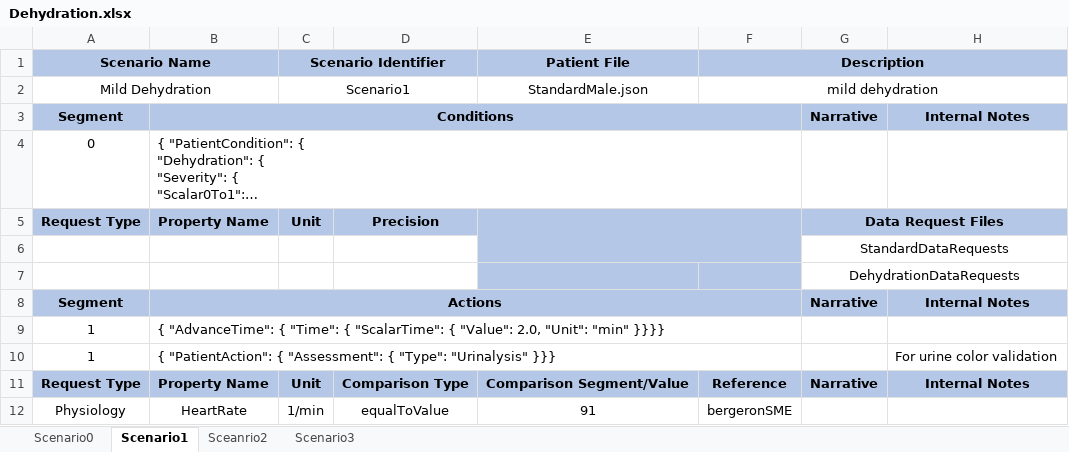
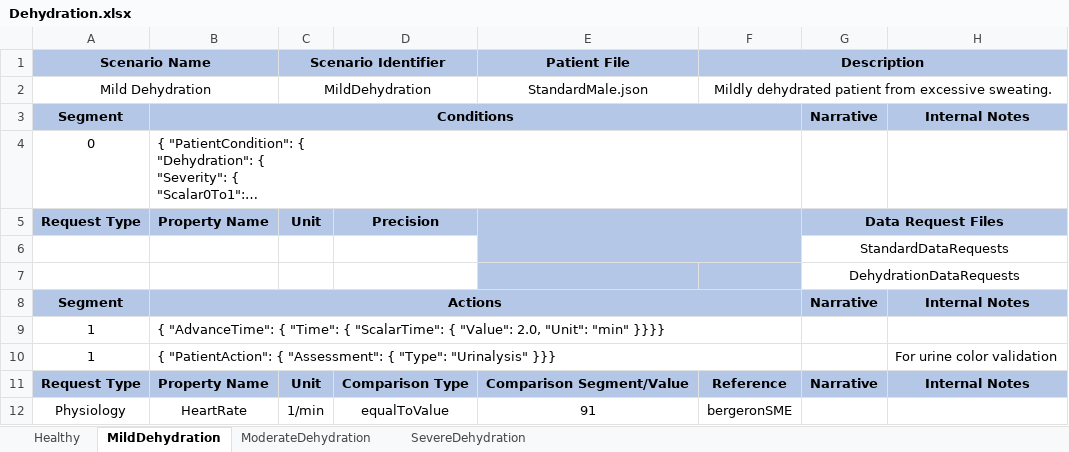
Before and after one commit to Buzzardleg2000/Pulse, an Excel workbook: data/human/adult/validation/Scenarios/Dehydration.xlsx, sheet MildDehydration, drawn as a sheet; long unchanged cells end in …; values as stored, in another font and other column widths than the file's, no borders; the diff names each change by its address in the sheet, - before the commit and + after, or states it on an @@ line.

Commit message:
Fix dehydration validation table healthy values and automated validation naming.

```diff
--- a/data/human/adult/validation/Scenarios/Dehydration.xlsx (sheet MildDehydration)
+++ b/data/human/adult/validation/Scenarios/Dehydration.xlsx (sheet MildDehydration)
-sheet tab: Scenario0
+sheet tab: Healthy
-sheet tab: Scenario1
+sheet tab: MildDehydration
-sheet tab: Sceanrio2
+sheet tab: ModerateDehydration
-sheet tab: Scenario3
+sheet tab: SevereDehydration
-C2 (Scenario Identifier): Scenario1
+C2 (Scenario Identifier): MildDehydration
-F2 (Description): mild dehydration
+F2 (Description): Mildly dehydrated patient from excessive sweating.
```
Also changed, not shown: sheet Healthy, sheet SevereDehydration, sheet ModerateDehydration, data/human/adult/validation/Scenarios/DehydrationManual.xlsx, 11 other files.
